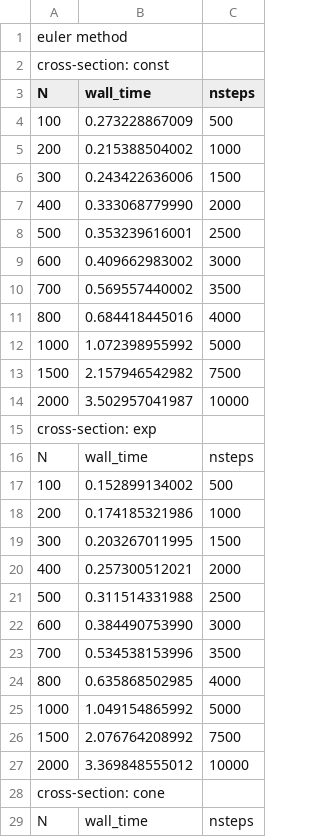
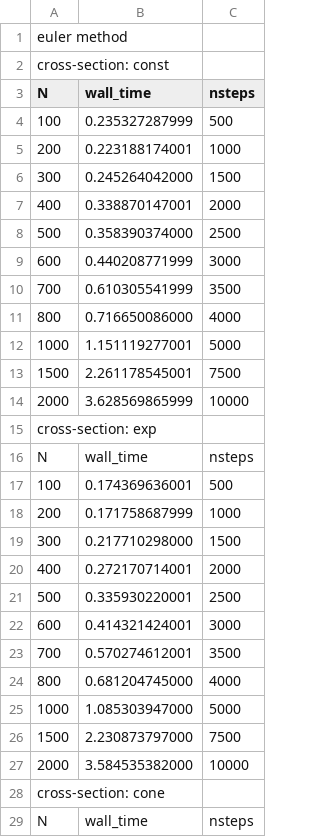
Before and after one commit to master-csmi/2025-m2-projet_automated-calibration-for-musical-instruments, a CSV file: Results/performance_euler.csv, drawn as a sheet; only a part is shown; the diff covers the shown part only.

```diff
--- a/Results/performance_euler.csv
+++ b/Results/performance_euler.csv
@@ -3,26 +3,26 @@ cross-section: const
 N,wall_time,nsteps
-100,0.273228867009,500
-200,0.215388504002,1000
-300,0.243422636006,1500
-400,0.333068779990,2000
-500,0.353239616001,2500
-600,0.409662983002,3000
-700,0.569557440002,3500
-800,0.684418445016,4000
-1000,1.072398955992,5000
-1500,2.157946542982,7500
-2000,3.502957041987,10000
+100,0.235327287999,500
+200,0.223188174001,1000
+300,0.245264042000,1500
+400,0.338870147001,2000
+500,0.358390374000,2500
+600,0.440208771999,3000
+700,0.610305541999,3500
+800,0.716650086000,4000
+1000,1.151119277001,5000
+1500,2.261178545001,7500
+2000,3.628569865999,10000
 cross-section: exp
 N,wall_time,nsteps
-100,0.152899134002,500
-200,0.174185321986,1000
-300,0.203267011995,1500
-400,0.257300512021,2000
-500,0.311514331988,2500
-600,0.384490753990,3000
-700,0.534538153996,3500
-800,0.635868502985,4000
-1000,1.049154865992,5000
-1500,2.076764208992,7500
-2000,3.369848555012,10000
+100,0.174369636001,500
+200,0.171758687999,1000
+300,0.217710298000,1500
+400,0.272170714001,2000
+500,0.335930220001,2500
+600,0.414321424001,3000
+700,0.570274612001,3500
+800,0.681204745000,4000
+1000,1.085303947000,5000
+1500,2.230873797000,7500
+2000,3.584535382000,10000
 cross-section: cone
```
Also changed, not shown: 11 edited cells elsewhere in this file, Results/performance_rk2.csv, 24 other files.
